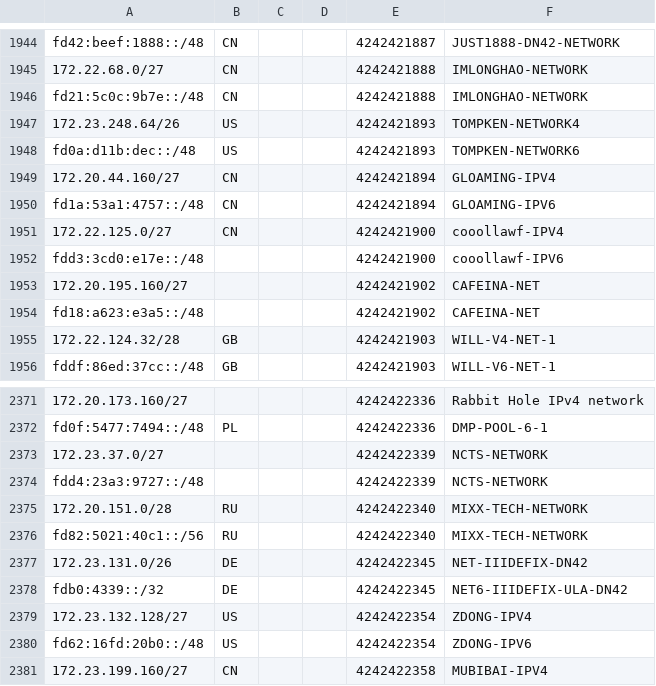
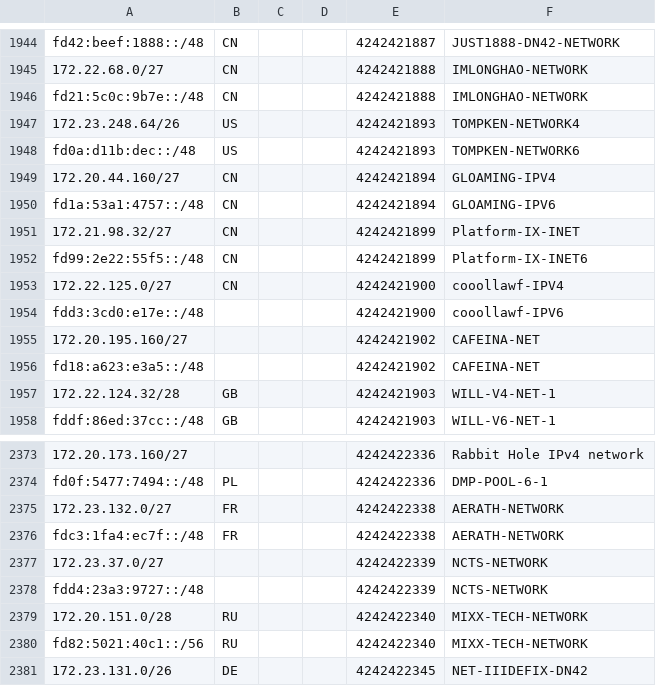
Before and after one commit to Cryolitia/Next-Trace-DN42-Feeder, a CSV file: geofeed.csv, drawn as a sheet; only a part is shown, gaps mark what is left out; the shorter side is filled out with more unchanged rows; the diff names each change by its address in the sheet, - before the commit and + after, or states it on an @@ line.

Commit message:
flake: update at 2025-11-11T03:31:13

```diff
--- a/geofeed.csv
+++ b/geofeed.csv
+row 1951: 172.21.98.32/27 | CN |  |  | 4242421899 | Platform-IX-INET
+row 1952: fd99:2e22:55f5::/48 | CN |  |  | 4242421899 | Platform-IX-INET6
+row 2375: 172.23.132.0/27 | FR |  |  | 4242422338 | AERATH-NETWORK
+row 2376: fdc3:1fa4:ec7f::/48 | FR |  |  | 4242422338 | AERATH-NETWORK
```
